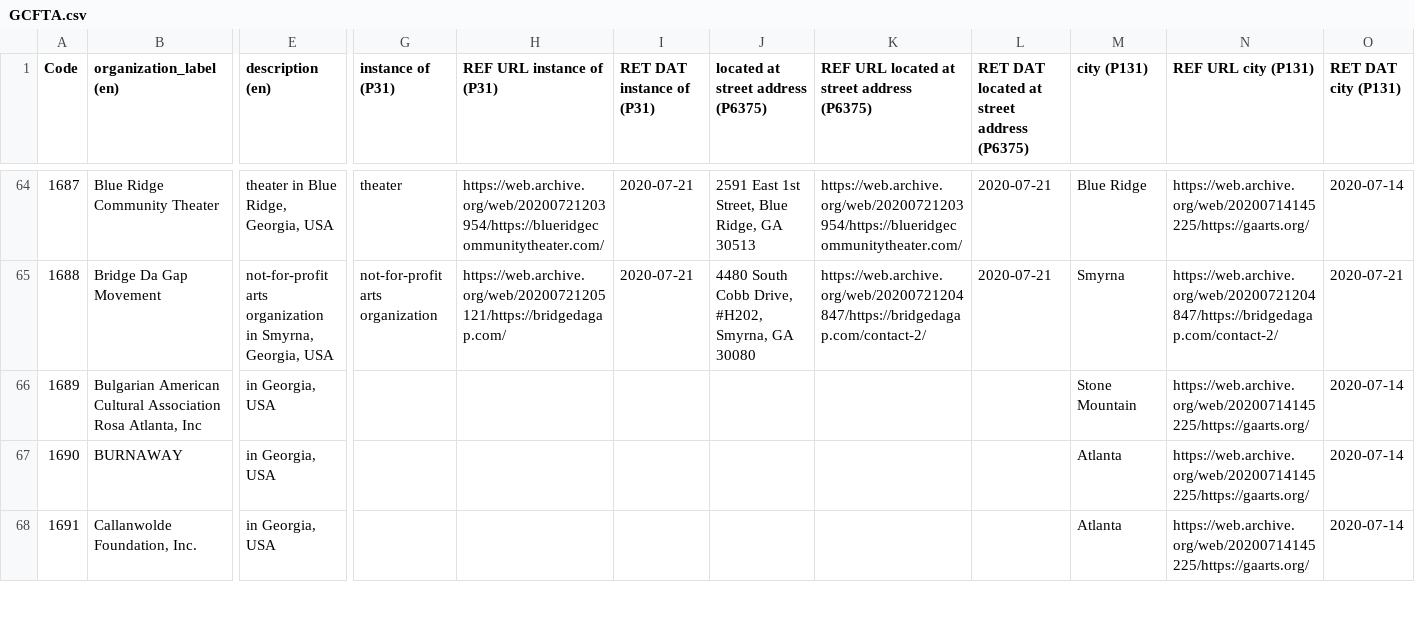
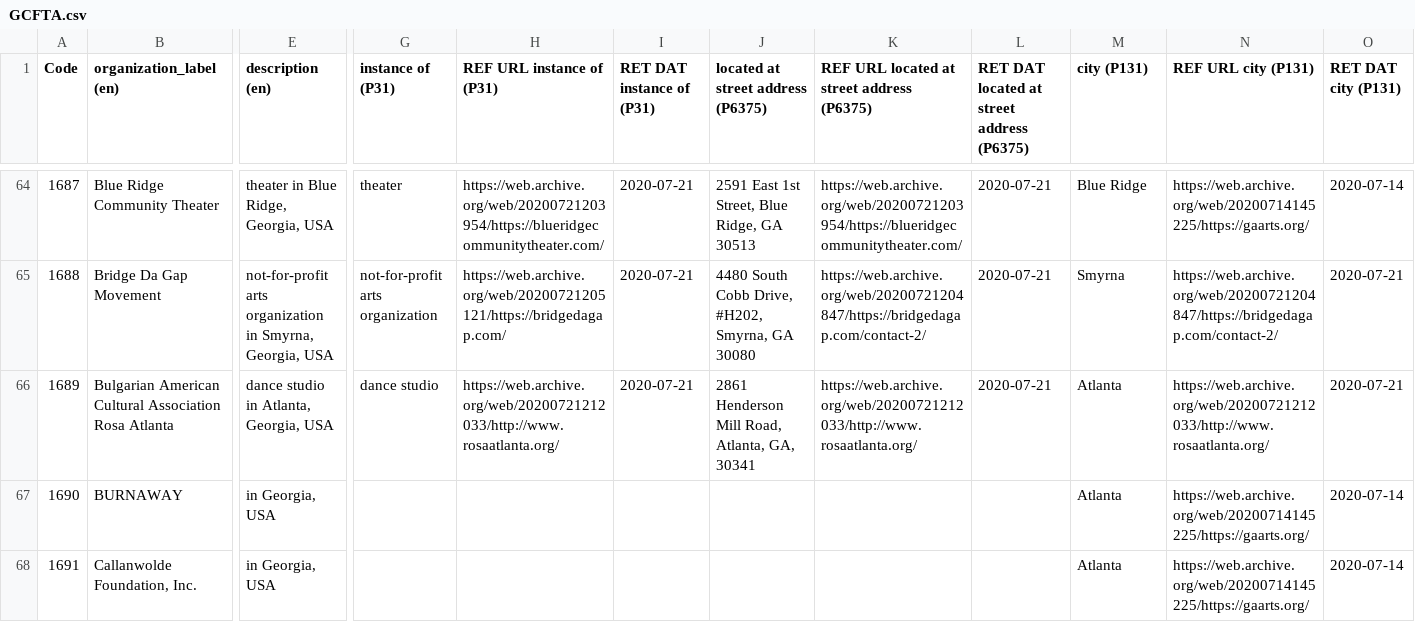
Before and after one commit to AUC-Woodruff-Library/GaNCH-data, a CSV file: data/GCFTA.csv, drawn as a sheet; only a part is shown, gaps mark what is left out; the diff covers the shown part only; the diff names each change by its address in the sheet, - before the commit and + after, or states it on an @@ line.

Commit message:
2020-07-21 batch2

```diff
--- a/data/GCFTA.csv
+++ b/data/GCFTA.csv
-B66 (organization_label (en)): …Association Rosa Atlanta, Inc
+B66 (organization_label (en)): …Association Rosa Atlanta
-E66 (description (en)): in Georgia, USA
+E66 (description (en)): dance studio in Atlanta, Georgia, USA
-G66 (instance of (P31)): (empty)
+G66 (instance of (P31)): dance studio
-H66 (REF URL instance of (P31)): (empty)
+H66 (REF URL instance of (P31)): https://web.archive.org/web/20200721212033/http://www.rosaatlanta.org/
-I66 (RET DAT instance of (P31)): (empty)
+I66 (RET DAT instance of (P31)): 2020-07-21
-J66: (empty)
+J66: 2861 Henderson Mill Road, Atlanta, GA, 30341
-K66: (empty)
+K66: https://web.archive.org/web/20200721212033/http://www.rosaatlanta.org/
-L66: (empty)
+L66: 2020-07-21
-M66 (city (P131)): Stone Mountain
+M66 (city (P131)): Atlanta
-N66 (REF URL city (P131)): https://web.archive.org/web/20200714145225/https://gaarts.org/
+N66 (REF URL city (P131)): https://web.archive.org/web/20200721212033/http://www.rosaatlanta.org/
-O66 (RET DAT city (P131)): 2020-07-14
+O66 (RET DAT city (P131)): 2020-07-21
```
Also changed, not shown: 17 edited cells elsewhere in this file.
